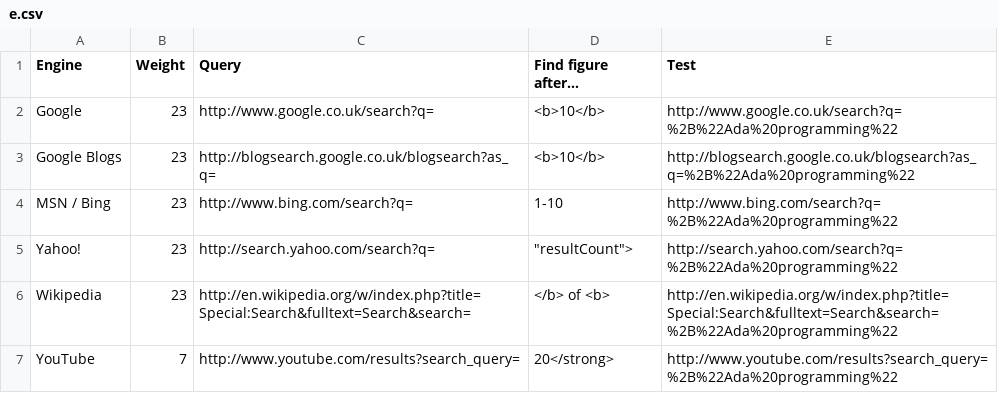
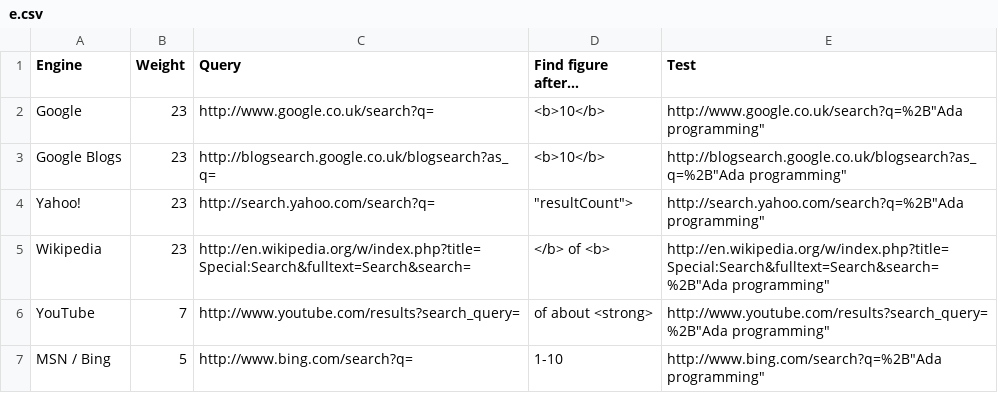
Before and after one commit to zertovitch/lang-index, a CSV file: e.csv, drawn as a sheet.

```diff
--- a/e.csv
+++ b/e.csv
@@ -1,7 +1,7 @@
 Engine;Weight;Query;Find figure after…;Test
-Google;23;http://www.google.co.uk/search?q=;<b>10</b>;http://www.google.co.uk/search?q=%2B%22Ada%20programming%22
-Google Blogs;23;http://blogsearch.google.co.uk/blogsearch?as_q=;<b>10</b>;http://blogsearch.google.co.uk/blogsearch?as_q=%2B%22Ada%20programming%22
-MSN / Bing;23;http://www.bing.com/search?q=;1-10;http://www.bing.com/search?q=%2B%22Ada%20programming%22
-Yahoo!;23;http://search.yahoo.com/search?q=;"""resultCount"">";http://search.yahoo.com/search?q=%2B%22Ada%20programming%22
-Wikipedia;23;http://en.wikipedia.org/w/index.php?title=Special:Search&fulltext=Search&search=;</b> of <b>;http://en.wikipedia.org/w/index.php?title=Special:Search&fulltext=Search&search=%2B%22Ada%20programming%22
-YouTube;7;http://www.youtube.com/results?search_query=;20</strong>;http://www.youtube.com/results?search_query=%2B%22Ada%20programming%22
+Google;23;http://www.google.co.uk/search?q=;<b>10</b>;"http://www.google.co.uk/search?q=%2B""Ada programming"""
+Google Blogs;23;http://blogsearch.google.co.uk/blogsearch?as_q=;<b>10</b>;"http://blogsearch.google.co.uk/blogsearch?as_q=%2B""Ada programming"""
+Yahoo!;23;http://search.yahoo.com/search?q=;"""resultCount"">";"http://search.yahoo.com/search?q=%2B""Ada programming"""
+Wikipedia;23;http://en.wikipedia.org/w/index.php?title=Special:Search&fulltext=Search&search=;</b> of <b>;"http://en.wikipedia.org/w/index.php?title=Special:Search&fulltext=Search&search=%2B""Ada programming"""
+YouTube;7;http://www.youtube.com/results?search_query=; of about <strong>;"http://www.youtube.com/results?search_query=%2B""Ada programming"""
+MSN / Bing;5;http://www.bing.com/search?q=;1-10;"http://www.bing.com/search?q=%2B""Ada programming"""
```
Also changed, not shown: details.csv, l.csv, 2 other files.
